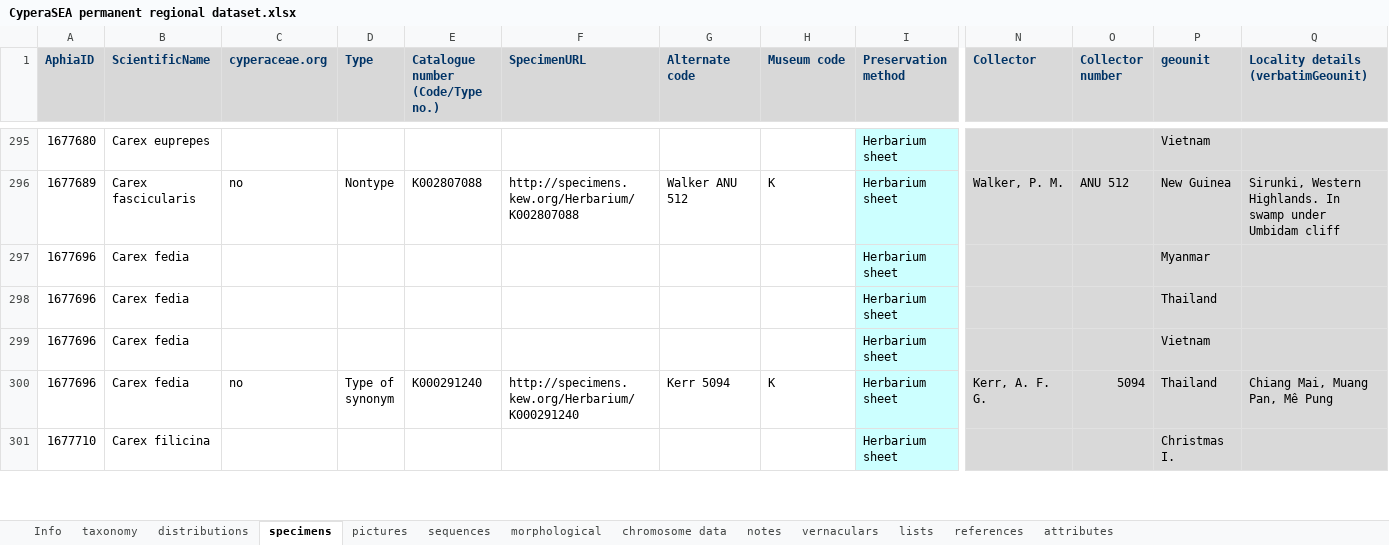
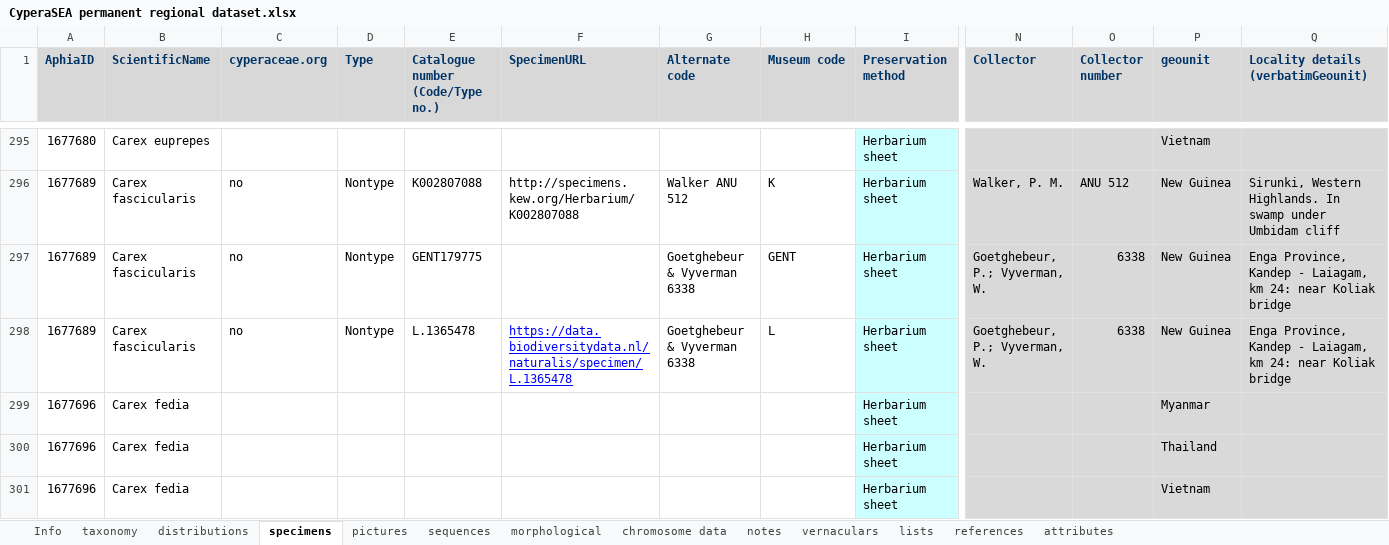
Before and after one commit to jimarcor/jimarcor.github.io, an Excel workbook: _pages/cyperaSEA/CyperaSEA permanent regional dataset.xlsx, sheet specimens, drawn as a sheet; only a part is shown, gaps mark what is left out; the shorter side is filled out with more unchanged rows; values as stored, in another font and other column widths than the file's, no borders; rows hold the shown columns only; the diff names each change by its address in the sheet, - before the commit and + after, or states it on an @@ line.

Commit message:
Update CyperaSEA permanent regional dataset.xlsx

```diff
--- a/_pages/cyperaSEA/CyperaSEA permanent regional dataset.xlsx (sheet specimens)
+++ b/_pages/cyperaSEA/CyperaSEA permanent regional dataset.xlsx (sheet specimens)
+row 297: 1677689 | Carex fascicularis | no | Nontype | GENT179775 |  | Goetghebeur & Vyverman 6338 | GENT | Herbarium sheet | Goetghebeur, P.; Vyverman, W. | 6338 | New Guinea | Enga Province, Kandep - Laiagam, km 24: near Koliak bridge
+row 298: 1677689 | Carex fascicularis | no | Nontype | L.1365478 | https://data.biodiversitydata.nl/naturalis/specimen/L.1365478 | Goetghebeur & Vyverman 6338 | L | Herbarium sheet | Goetghebeur, P.; Vyverman, W. | 6338 | New Guinea | Enga Province, Kandep - Laiagam, km 24: near Koliak bridge
```
